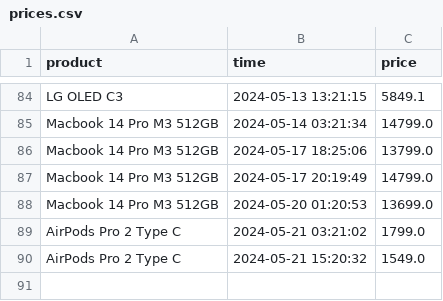
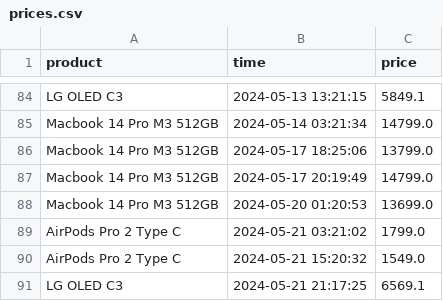
Before and after one commit to parklez/price-monitor-alerter, a CSV file: prices.csv, drawn as a sheet; only a part is shown, gaps mark what is left out.

Commit message:
[Cron] - Update prices.csv

```diff
--- a/prices.csv
+++ b/prices.csv
@@ -90 +90,2 @@ AirPods Pro 2 Type C,2024-05-21 03:21:02,1799.0
 AirPods Pro 2 Type C,2024-05-21 15:20:32,1549.0
+LG OLED C3,2024-05-21 21:17:25,6569.1
```
